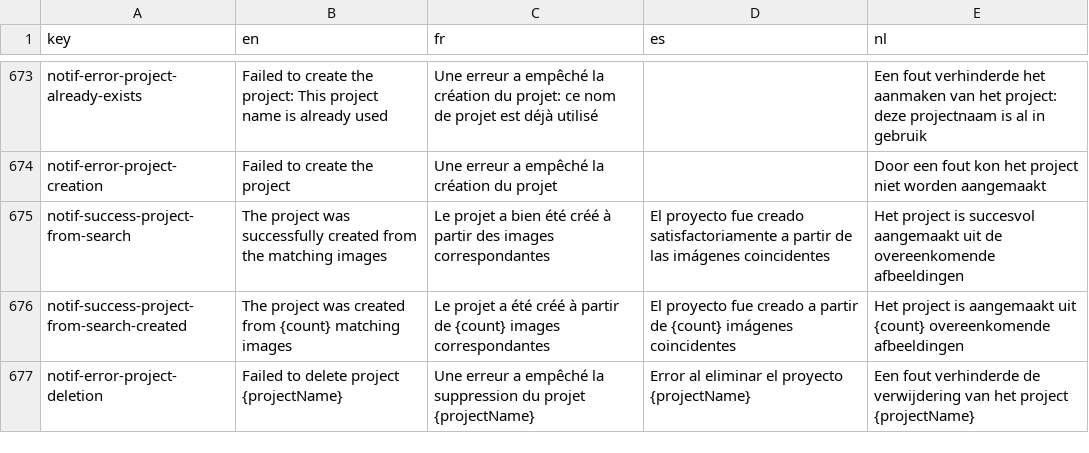
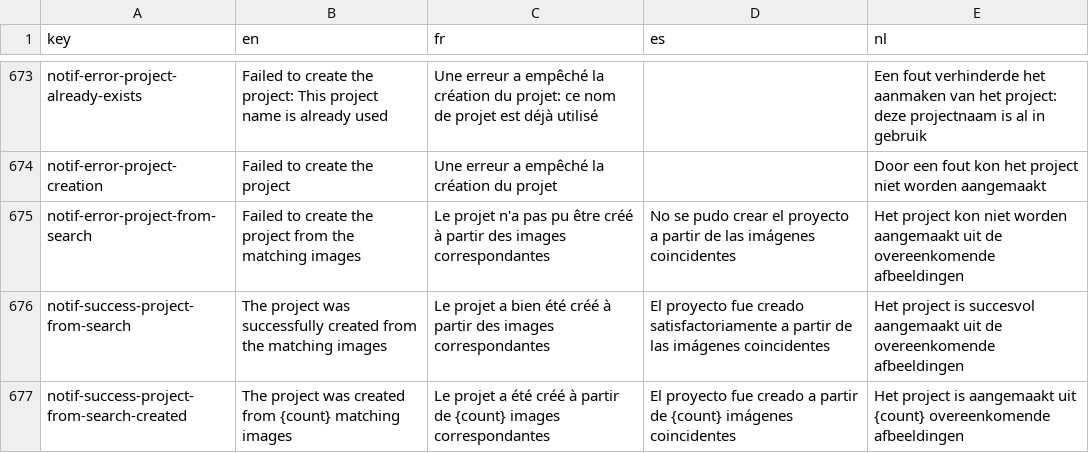
Before and after one commit to cytomine/cytomine, a CSV file: web-ui/src/locales/translations.csv, drawn as a sheet; only a part is shown, gaps mark what is left out; the shorter side is filled out with more unchanged rows; the diff names each change by its address in the sheet, - before the commit and + after, or states it on an @@ line.

```diff
--- a/web-ui/src/locales/translations.csv
+++ b/web-ui/src/locales/translations.csv
+row 675: notif-error-project-from-search | Failed to create the project from the matching images | Le projet n'a pas pu être créé à partir des images correspondantes | No se pudo crear el proyecto a partir de las imágenes coincidentes | Het project kon niet worden aangemaakt uit de overeenkomende afbeeldingen
```
Also changed, not shown: 3 other files.
